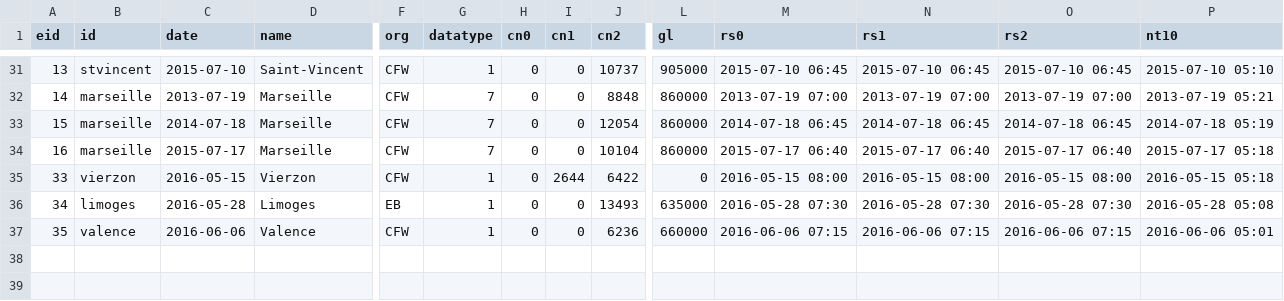
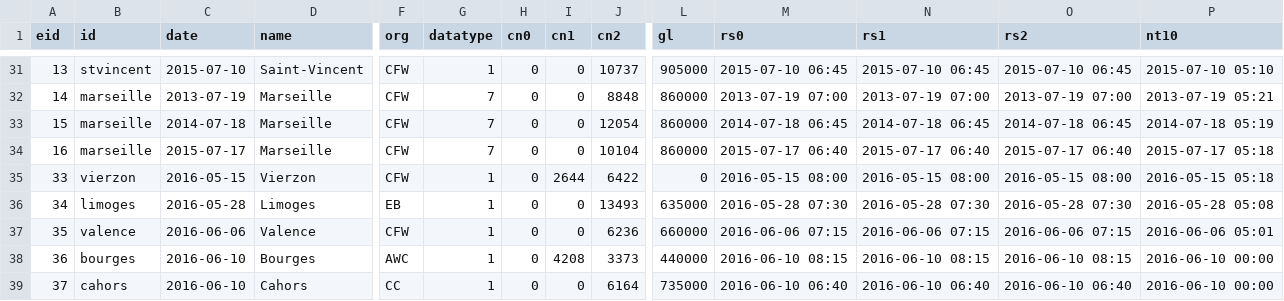
Before and after one commit to gvincke/beprstats, a CSV file: data/races.csv, drawn as a sheet; only a part is shown, gaps mark what is left out; rows hold the shown columns only; the diff names each change by its address in the sheet, - before the commit and + after, or states it on an @@ line.

Commit message:
Add Bourges AWC  2016-06-10 and Cahors 2016-06-10

```diff
--- a/data/races.csv
+++ b/data/races.csv
+row 38: 36 | bourges | 2016-06-10 | Bourges | AWC | 1 | 0 | 4208 | 3373 | 440000 | 2016-06-10 08:15 | 2016-06-10 08:15 | 2016-06-10 08:15 | 2016-06-10 00:00
+row 39: 37 | cahors | 2016-06-10 | Cahors | CC | 1 | 0 | 0 | 6164 | 735000 | 2016-06-10 06:40 | 2016-06-10 06:40 | 2016-06-10 06:40 | 2016-06-10 00:00
```
Also changed, not shown: 6 other files.
